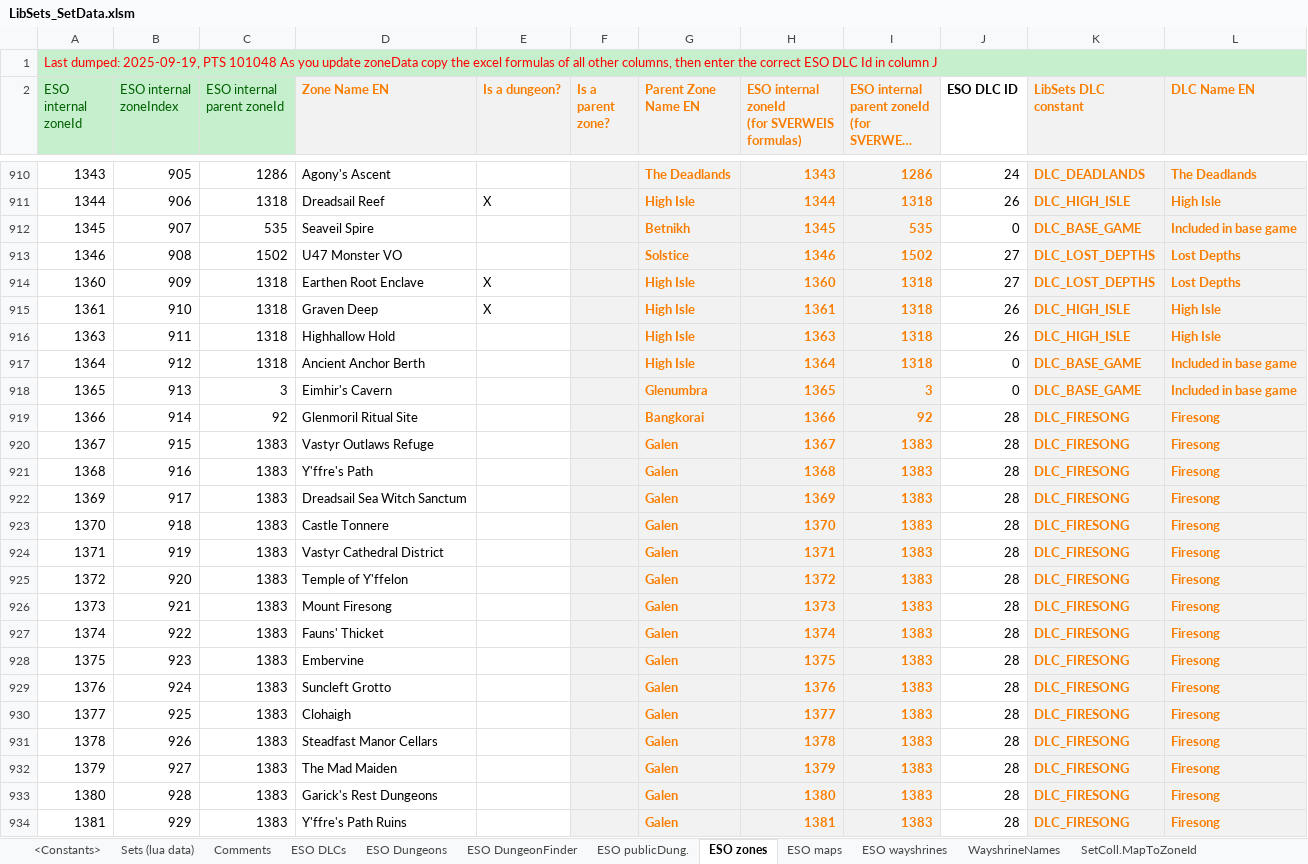
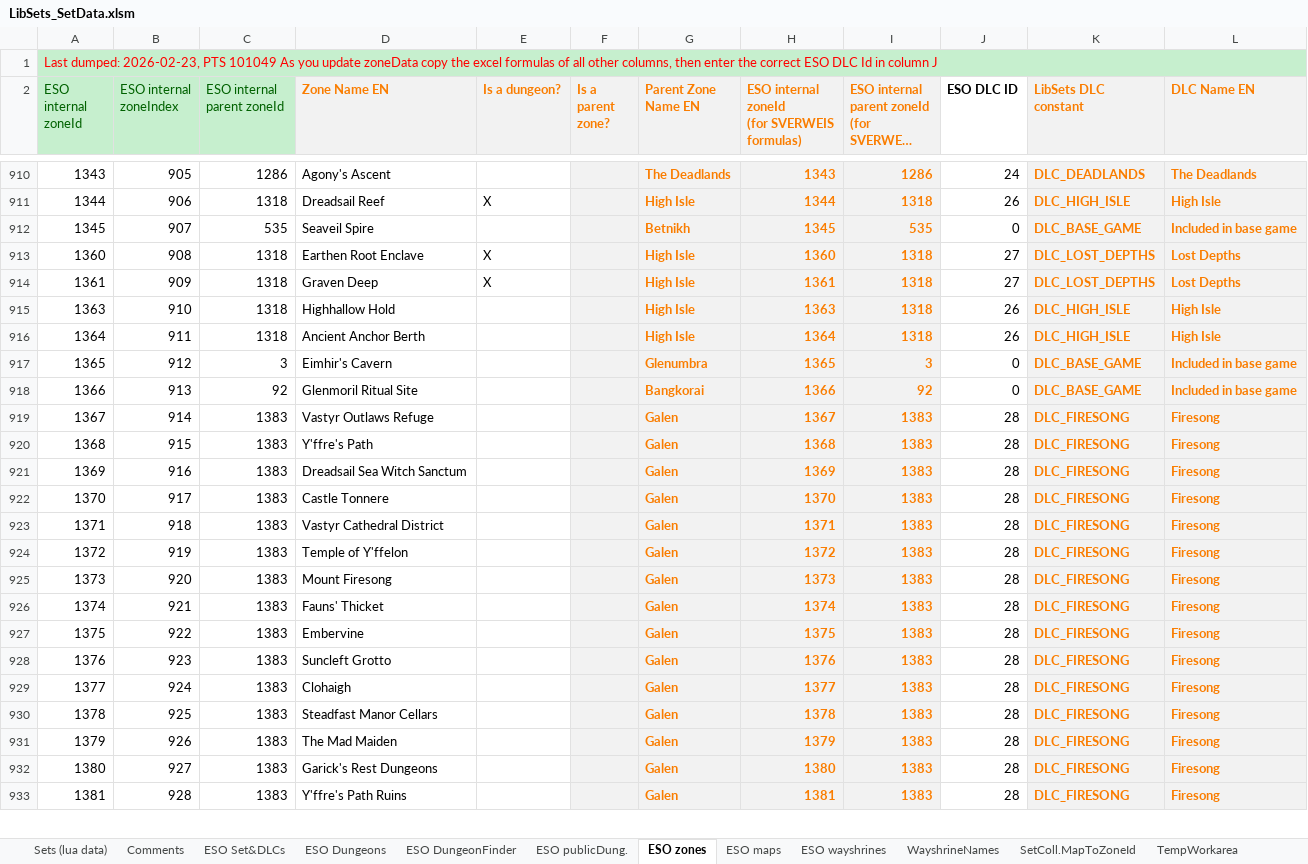
Before and after one commit to Baertram/LibSets, an Excel workbook: LibSets/Data/LibSets_SetData.xlsm, sheet ESO zones, drawn as a sheet; only a part is shown, gaps mark what is left out; long unchanged cells end in …; values as stored, in another font and other column widths than the file's, no borders; removed rows and columns are numbered as before the commit, all else as after; the diff covers the shown part only; the diff names each change by its address in the sheet, - before the commit and + after, or states it on an @@ line.

```diff
--- a/LibSets/Data/LibSets_SetData.xlsm (sheet ESO zones)
+++ b/LibSets/Data/LibSets_SetData.xlsm (sheet ESO zones)
-sheet tab: ESO DLCs
+sheet tab: ESO Set&DLCs
-sheet tab: <Constants>
-A1 (ESO internal zoneId): Last dumped: 2025-09-19, PTS 101048 As you…
+A1 (ESO internal zoneId): Last dumped: 2026-02-23, PTS 101049 As you…
-row 913: 1346 | 908 | 1502 | U47 Monster VO |  |  | Solstice | 1346 | 1502 | 27 | DLC_LOST_DEPTHS | Lost Depths
-B913 (ESO internal zoneIndex): 909
+B913 (ESO internal zoneIndex): 908
-B914 (ESO internal zoneIndex): 910
+B914 (ESO internal zoneIndex): 909
-J914 (ESO DLC ID): 26
+J914 (ESO DLC ID): 27
-K914 (LibSets DLC constant): DLC_HIGH_ISLE
+K914 (LibSets DLC constant): DLC_LOST_DEPTHS
-L914 (DLC Name EN): High Isle
+L914 (DLC Name EN): Lost Depths
-B915 (ESO internal zoneIndex): 911
+B915 (ESO internal zoneIndex): 910
-B916 (ESO internal zoneIndex): 912
+B916 (ESO internal zoneIndex): 911
-J916 (ESO DLC ID): 0
+J916 (ESO DLC ID): 26
-K916 (LibSets DLC constant): DLC_BASE_GAME
+K916 (LibSets DLC constant): DLC_HIGH_ISLE
-L916 (DLC Name EN): Included in base game
+L916 (DLC Name EN): High Isle
-B917 (ESO internal zoneIndex): 913
+B917 (ESO internal zoneIndex): 912
-B918 (ESO internal zoneIndex): 914
+B918 (ESO internal zoneIndex): 913
-J918 (ESO DLC ID): 28
+J918 (ESO DLC ID): 0
-K918 (LibSets DLC constant): DLC_FIRESONG
+K918 (LibSets DLC constant): DLC_BASE_GAME
-L918 (DLC Name EN): Firesong
+L918 (DLC Name EN): Included in base game
-B919 (ESO internal zoneIndex): 915
+B919 (ESO internal zoneIndex): 914
-B920 (ESO internal zoneIndex): 916
+B920 (ESO internal zoneIndex): 915
-B921 (ESO internal zoneIndex): 917
+B921 (ESO internal zoneIndex): 916
-B922 (ESO internal zoneIndex): 918
+B922 (ESO internal zoneIndex): 917
-B923 (ESO internal zoneIndex): 919
+B923 (ESO internal zoneIndex): 918
-B924 (ESO internal zoneIndex): 920
+B924 (ESO internal zoneIndex): 919
-B925 (ESO internal zoneIndex): 921
+B925 (ESO internal zoneIndex): 920
-B926 (ESO internal zoneIndex): 922
+B926 (ESO internal zoneIndex): 921
-B927 (ESO internal zoneIndex): 923
+B927 (ESO internal zoneIndex): 922
-B928 (ESO internal zoneIndex): 924
+B928 (ESO internal zoneIndex): 923
-B929 (ESO internal zoneIndex): 925
+B929 (ESO internal zoneIndex): 924
-B930 (ESO internal zoneIndex): 926
+B930 (ESO internal zoneIndex): 925
-B931 (ESO internal zoneIndex): 927
+B931 (ESO internal zoneIndex): 926
-B932 (ESO internal zoneIndex): 928
+B932 (ESO internal zoneIndex): 927
-B933 (ESO internal zoneIndex): 929
+B933 (ESO internal zoneIndex): 928
```
Also changed, not shown: 7 added rows and 277 edited cells elsewhere in this sheet, sheet Sets (lua data), sheet ESO wayshrines, sheet ESO Set&DLCs, sheet ESO Dungeons, sheet Comments, sheet SetColl.MapToZoneId, 3 more sheets, formulas that keep their value, 6 other files.
